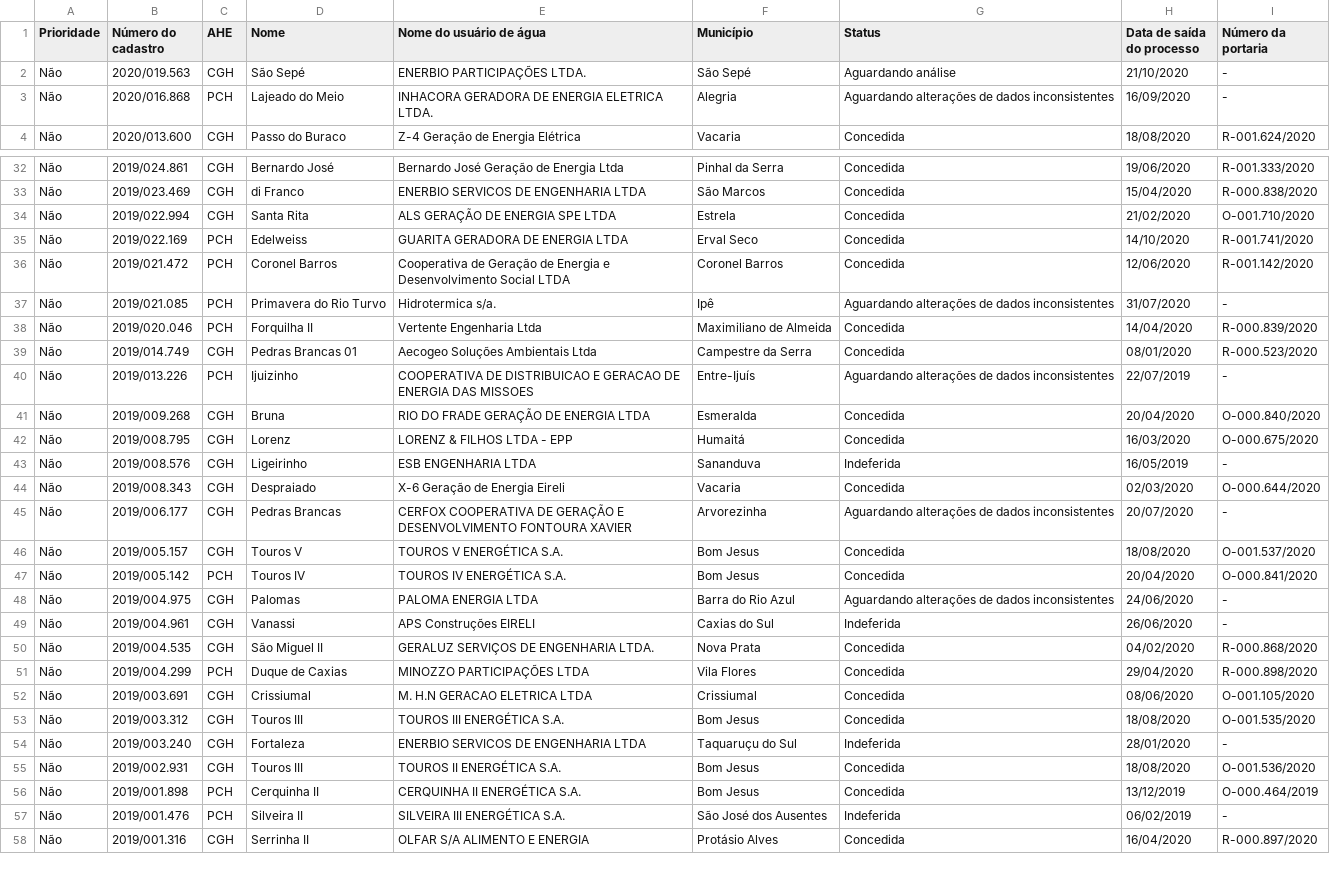
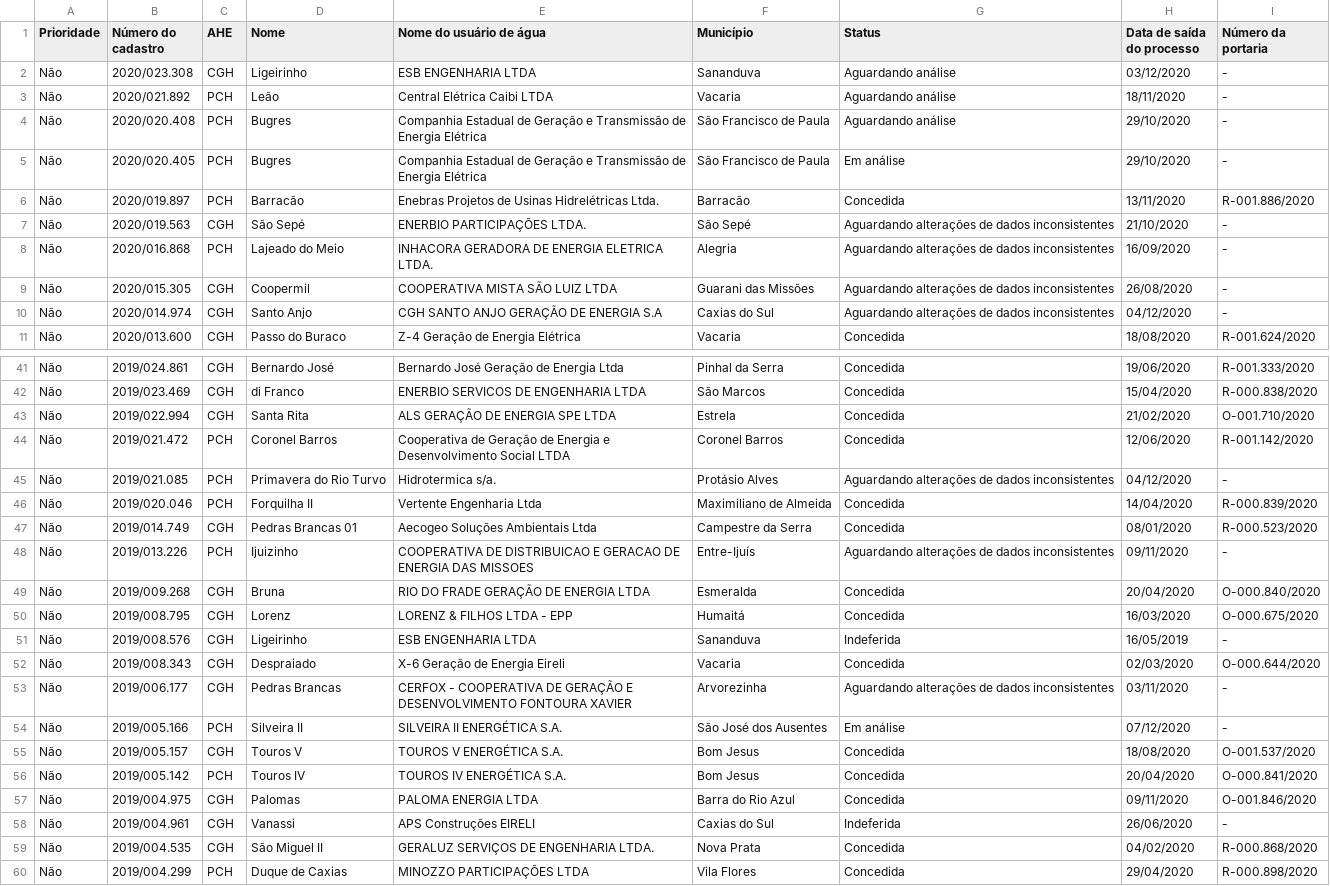
Before and after one commit to robertorolo/KML_from_SIOUT_csv, a CSV file: tabelas/nomes.csv, drawn as a sheet; only a part is shown, gaps mark what is left out; the shorter side is filled out with more unchanged rows; removed rows and columns are numbered as before the commit, all else as after; the diff covers the shown part only; the diff names each change by its address in the sheet, - before the commit and + after, or states it on an @@ line.

```diff
--- a/tabelas/nomes.csv
+++ b/tabelas/nomes.csv
+row 2: Não | 2020/023.308 | CGH | Ligeirinho | ESB ENGENHARIA LTDA | Sananduva | Aguardando análise | 03/12/2020 | -
+row 3: Não | 2020/021.892 | PCH | Leão | Central Elétrica Caibi LTDA | Vacaria | Aguardando análise | 18/11/2020 | -
+row 4: Não | 2020/020.408 | PCH | Bugres | Companhia Estadual de Geração e Transmissão de Energia Elétrica | São Francisco de Paula | Aguardando análise | 29/10/2020 | -
+row 5: Não | 2020/020.405 | PCH | Bugres | Companhia Estadual de Geração e Transmissão de Energia Elétrica | São Francisco de Paula | Em análise | 29/10/2020 | -
+row 6: Não | 2020/019.897 | PCH | Barracão | Enebras Projetos de Usinas Hidrelétricas Ltda. | Barracão | Concedida | 13/11/2020 | R-001.886/2020
-G7 (Status): Aguardando análise
+G7 (Status): Aguardando alterações de dados inconsistentes
+row 9: Não | 2020/015.305 | CGH | Coopermil | COOPERATIVA MISTA SÃO LUIZ LTDA | Guarani das Missões | Aguardando alterações de dados inconsistentes | 26/08/2020 | -
+row 10: Não | 2020/014.974 | CGH | Santo Anjo | CGH SANTO ANJO GERAÇÃO DE ENERGIA S.A | Caxias do Sul | Aguardando alterações de dados inconsistentes | 04/12/2020 | -
-row 35: Não | 2019/022.169 | PCH | Edelweiss | GUARITA GERADORA DE ENERGIA LTDA | Erval Seco | Concedida | 14/10/2020 | R-001.741/2020
-F45 (Município): Ipê
+F45 (Município): Protásio Alves
-H45 (Data de saída do processo): 31/07/2020
+H45 (Data de saída do processo): 04/12/2020
-H48 (Data de saída do processo): 22/07/2019
+H48 (Data de saída do processo): 09/11/2020
-E53 (Nome do usuário de água): CERFOX COOPERATIVA DE…
+E53 (Nome do usuário de água): CERFOX - COOPERATIVA DE…
-H53 (Data de saída do processo): 20/07/2020
+H53 (Data de saída do processo): 03/11/2020
+row 54: Não | 2019/005.166 | PCH | Silveira II | SILVEIRA II ENERGÉTICA S.A. | São José dos Ausentes | Em análise | 07/12/2020 | -
-G57 (Status): Aguardando alterações de dados inconsistentes
+G57 (Status): Concedida
-H57 (Data de saída do processo): 24/06/2020
+H57 (Data de saída do processo): 09/11/2020
-I57 (Número da portaria): -
+I57 (Número da portaria): O-001.846/2020
```
Also changed, not shown: 2 added rows and 25 edited cells elsewhere in this file, tabelas/nomes_dumped.csv.
